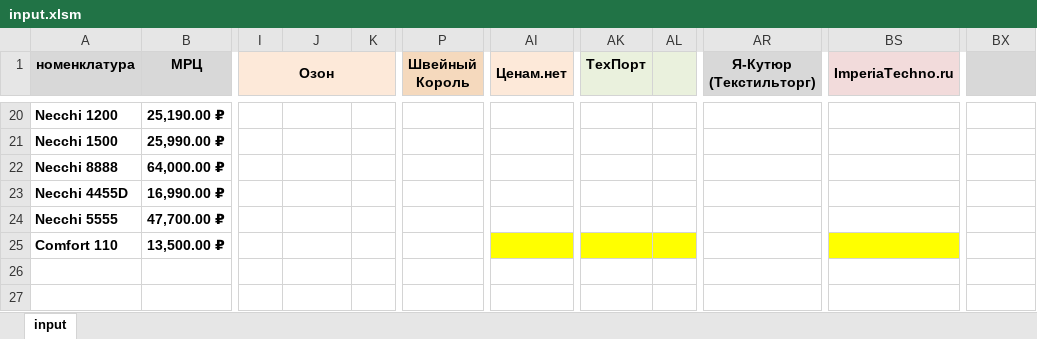
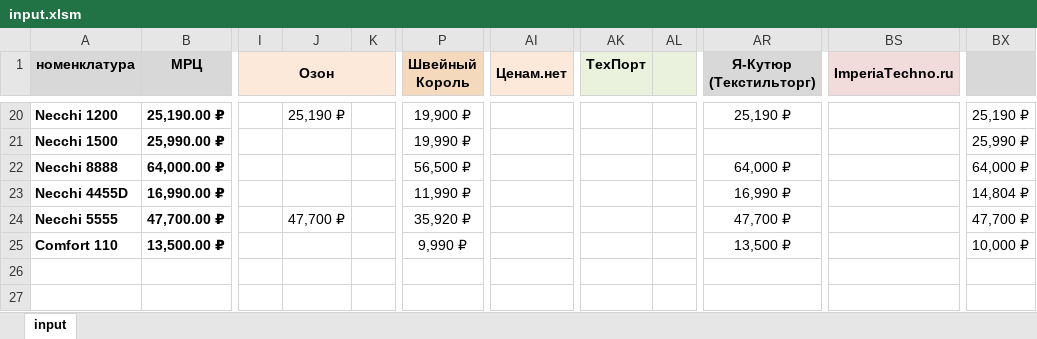
Before and after one commit to TimNekk/SewingTracker, an Excel workbook: excel/input.xlsm, sheet input, drawn as a sheet; only a part is shown, gaps mark what is left out; values as stored, in another font and other column widths than the file's, no borders; charts and pictures and conditional formats not drawn; the diff covers the shown part only; the diff names each change by its address in the sheet, - before the commit and + after, or states it on an @@ line.

```diff
--- a/excel/input.xlsm (sheet input)
+++ b/excel/input.xlsm (sheet input)
-J20: (empty)
+J20: 25,190 ₽
-P20 (Швейный Король): (empty)
+P20 (Швейный Король): 19,900 ₽
-AR20 (Я-Кутюр (Текстильторг)): (empty)
+AR20 (Я-Кутюр (Текстильторг)): 25,190 ₽
-BX20: (empty)
+BX20: 25,190 ₽
-P21 (Швейный Король): (empty)
+P21 (Швейный Король): 19,990 ₽
-BX21: (empty)
+BX21: 25,990 ₽
-P22 (Швейный Король): (empty)
+P22 (Швейный Король): 56,500 ₽
-AR22 (Я-Кутюр (Текстильторг)): (empty)
+AR22 (Я-Кутюр (Текстильторг)): 64,000 ₽
-BX22: (empty)
+BX22: 64,000 ₽
-P23 (Швейный Король): (empty)
+P23 (Швейный Король): 11,990 ₽
-AR23 (Я-Кутюр (Текстильторг)): (empty)
+AR23 (Я-Кутюр (Текстильторг)): 16,990 ₽
-BX23: (empty)
+BX23: 14,804 ₽
-J24: (empty)
+J24: 47,700 ₽
-P24 (Швейный Король): (empty)
+P24 (Швейный Король): 35,920 ₽
-AR24 (Я-Кутюр (Текстильторг)): (empty)
+AR24 (Я-Кутюр (Текстильторг)): 47,700 ₽
-BX24: (empty)
+BX24: 47,700 ₽
-P25 (Швейный Король): (empty)
+P25 (Швейный Король): 9,990 ₽
-AI25 fill: #FFFF00
+AI25 fill: none
-AK25:AL25 fill: #FFFF00
+AK25:AL25 fill: none
-AR25 (Я-Кутюр (Текстильторг)): (empty)
+AR25 (Я-Кутюр (Текстильторг)): 13,500 ₽
-BS25 fill: #FFFF00
+BS25 fill: none
-BX25: (empty)
+BX25: 10,000 ₽
```
Also changed, not shown: 69 edited cells and cell formats elsewhere in this sheet, charts or pictures, 10 other files.
